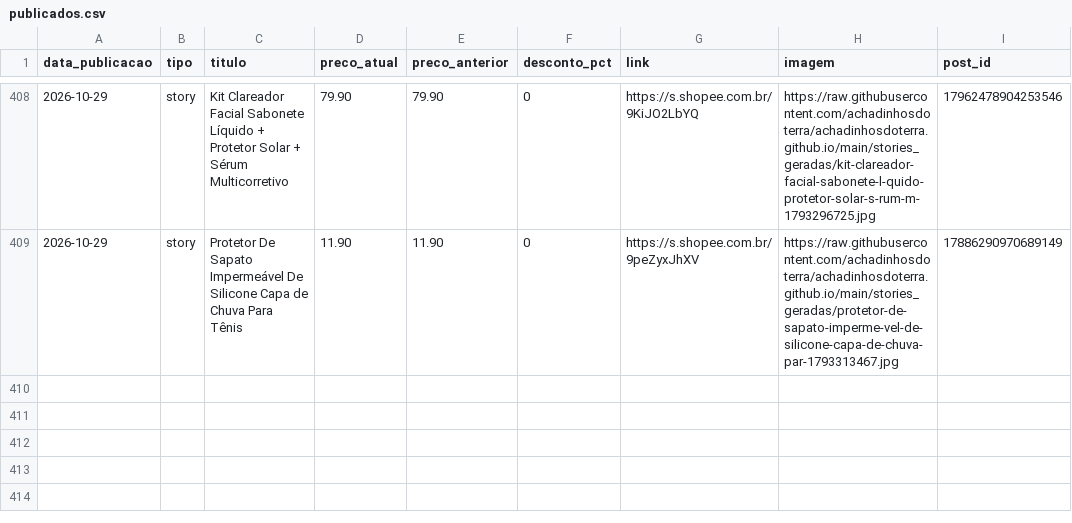
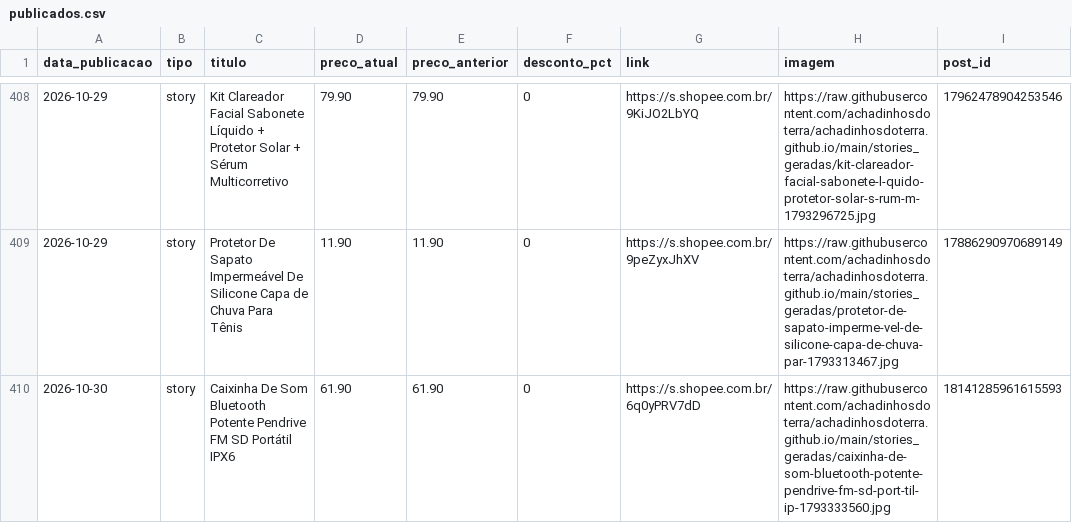
Before and after one commit to achadinhosdoterra/achadinhosdoterra.github.io, a CSV file: publicados.csv, drawn as a sheet; only a part is shown, gaps mark what is left out; the diff names each change by its address in the sheet, - before the commit and + after, or states it on an @@ line.

Commit message:
Post automatico no story - 30/10/2026 04:13

```diff
--- a/publicados.csv
+++ b/publicados.csv
+row 410: 2026-10-30 | story | Caixinha De Som Bluetooth Potente Pendrive FM SD Portátil IPX6 | 61.90 | 61.90 | 0 | https://s.shopee.com.br/6q0yPRV7dD | https://raw.githubusercontent.com/achadinhosdoterra/achadinhosdoterra.github.io/main/stories_geradas/caixinha-de-som-bluetooth-potente-pendrive-fm-sd-port-til-ip-1793333560.jpg | 18141285961615593
```
Also changed, not shown: 1 other file.
